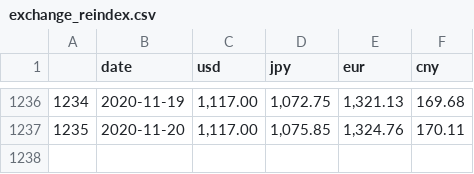
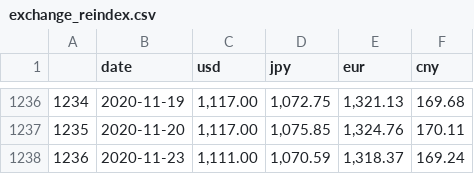
Before and after one commit to Jelly6489/PythonFlask, a CSV file: csv/exchange_reindex.csv, drawn as a sheet; only a part is shown, gaps mark what is left out; the diff names each change by its address in the sheet, - before the commit and + after, or states it on an @@ line.

```diff
--- a/csv/exchange_reindex.csv
+++ b/csv/exchange_reindex.csv
+row 1238: 1236 | 2020-11-23 | 1,111.00 | 1,070.59 | 1,318.37 | 169.24
```
Also changed, not shown: csv/exchange_index.csv, csv/삼성전자.csv, 29 other files.
